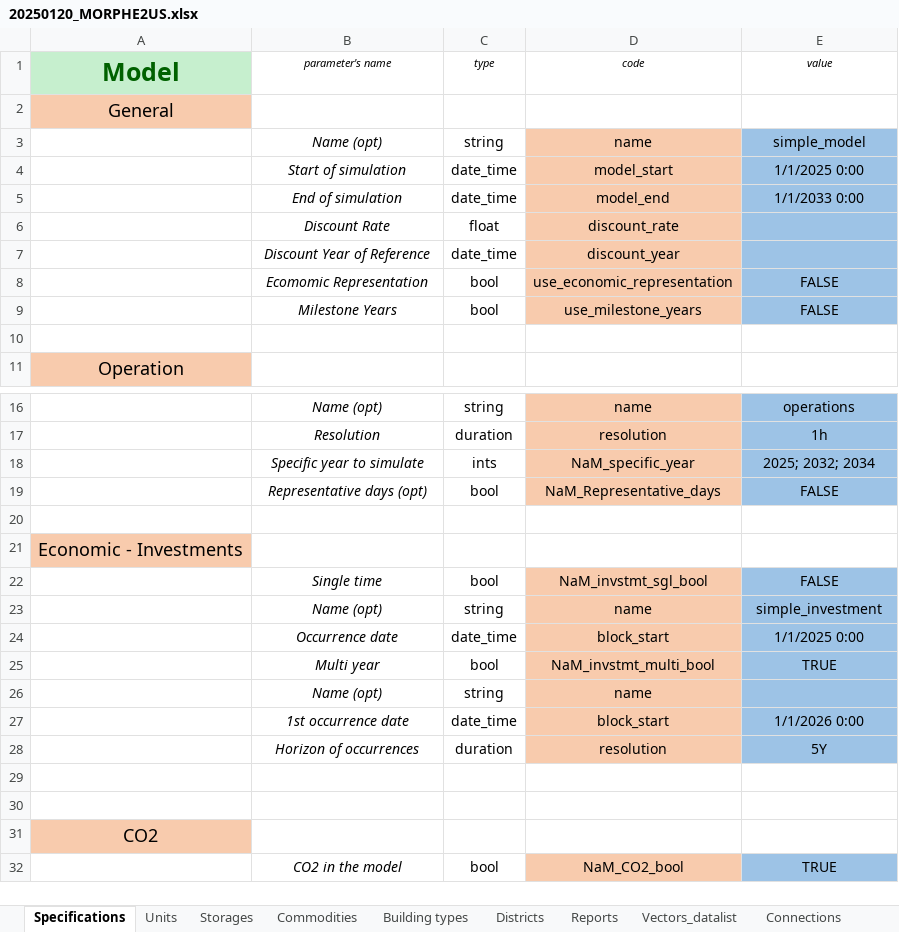
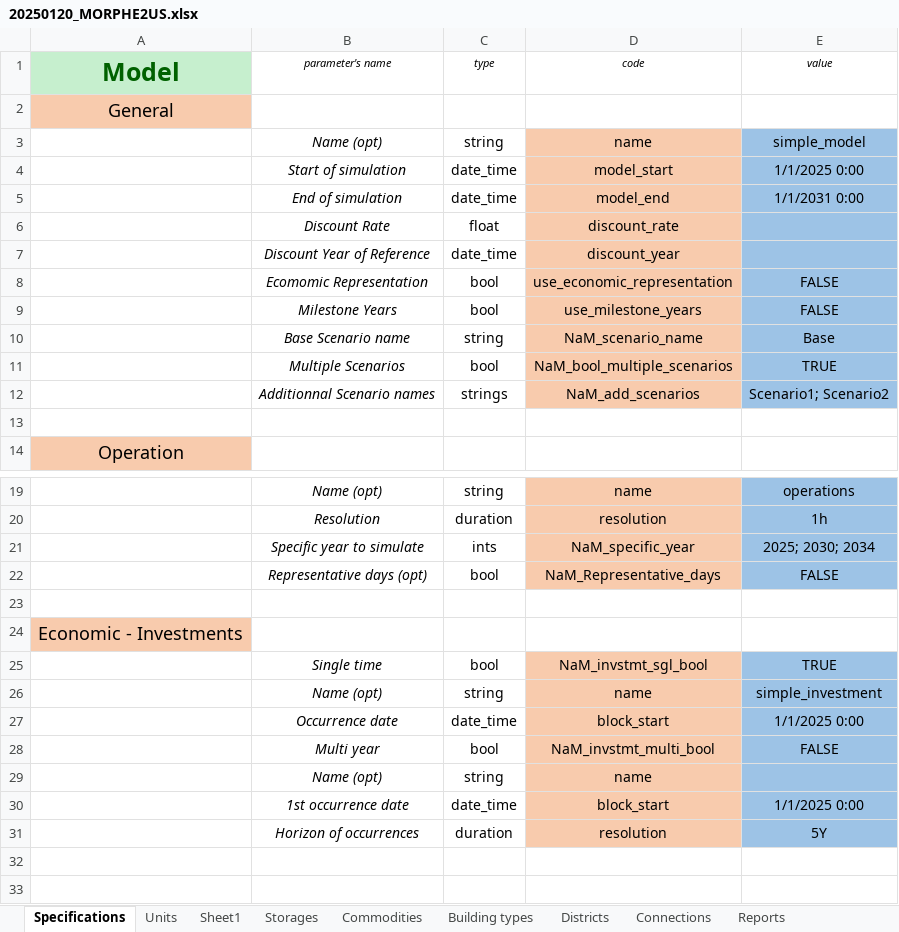
Before and after one commit to tbaptistal/MORPHE2US, an Excel workbook: 20250120_MORPHE2US.xlsx, sheet Specifications, drawn as a sheet; only a part is shown, gaps mark what is left out; the shorter side is filled out with more unchanged rows; values as stored, in another font and other column widths than the file's, no borders; addresses are those after the commit; the diff names each change by its address in the sheet, - before the commit and + after, or states it on an @@ line.

Commit message:
Changing how stochastic scenarios are handled

```diff
--- a/20250120_MORPHE2US.xlsx (sheet Specifications)
+++ b/20250120_MORPHE2US.xlsx (sheet Specifications)
-sheet tab: Vectors_datalist
+sheet tab: Sheet1
@@ sheet tab order changed: Specifications | Units | Sheet1 | Storages | Commodities | Building types | Districts | Connections | Reports @@
-E5 (value): 1/1/2033 0:00
+E5 (value): 1/1/2031 0:00
+row 10:  | Base Scenario name | string | NaM_scenario_name | Base
+row 11:  | Multiple Scenarios | bool | NaM_bool_multiple_scenarios | TRUE
+row 12:  | Additionnal Scenario names | strings | NaM_add_scenarios | Scenario1; Scenario2
-E21 (value): 2025; 2032; 2034
+E21 (value): 2025; 2030; 2034
-E25 (value): FALSE
+E25 (value): TRUE
-E28 (value): TRUE
+E28 (value): FALSE
-E30 (value): 1/1/2026 0:00
+E30 (value): 1/1/2025 0:00
```
Also changed, not shown: sheet Units, 5 other files.
